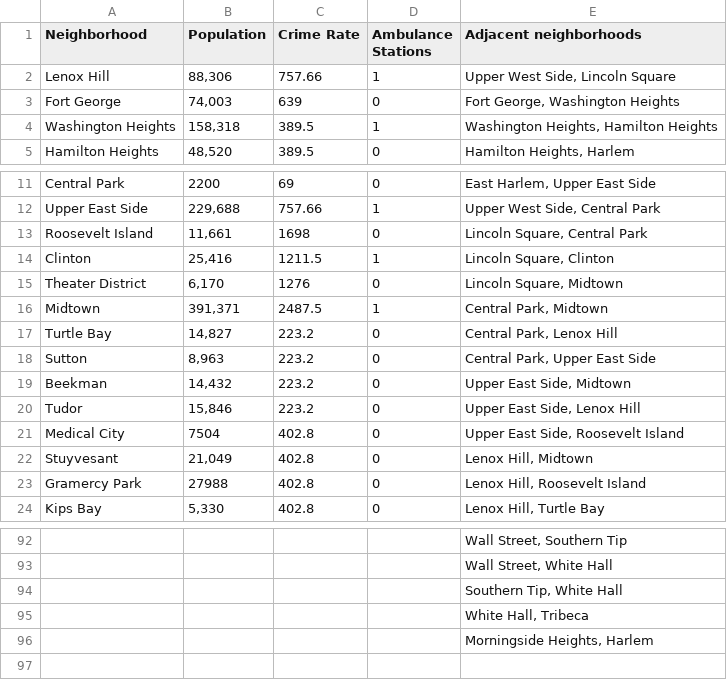
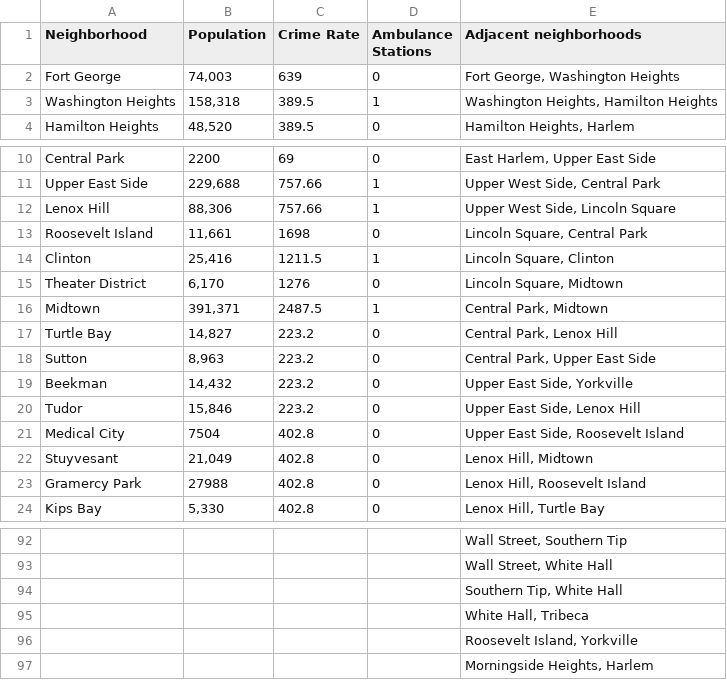
Before and after one commit to Albion-Krasniqi/Data-driven-research, a CSV file: Manhattan Neighborhoods.csv, drawn as a sheet; only a part is shown, gaps mark what is left out; the diff names each change by its address in the sheet, - before the commit and + after, or states it on an @@ line.

Commit message:
Add files via upload

```diff
--- a/Manhattan Neighborhoods.csv
+++ b/Manhattan Neighborhoods.csv
@@ row 2 moved to row 12: Lenox Hill @@
-E19 (Adjacent neighborhoods): Upper East Side, Midtown
+E19 (Adjacent neighborhoods): Upper East Side, Yorkville
+row 96:  |  |  |  | Roosevelt Island, Yorkville
```
